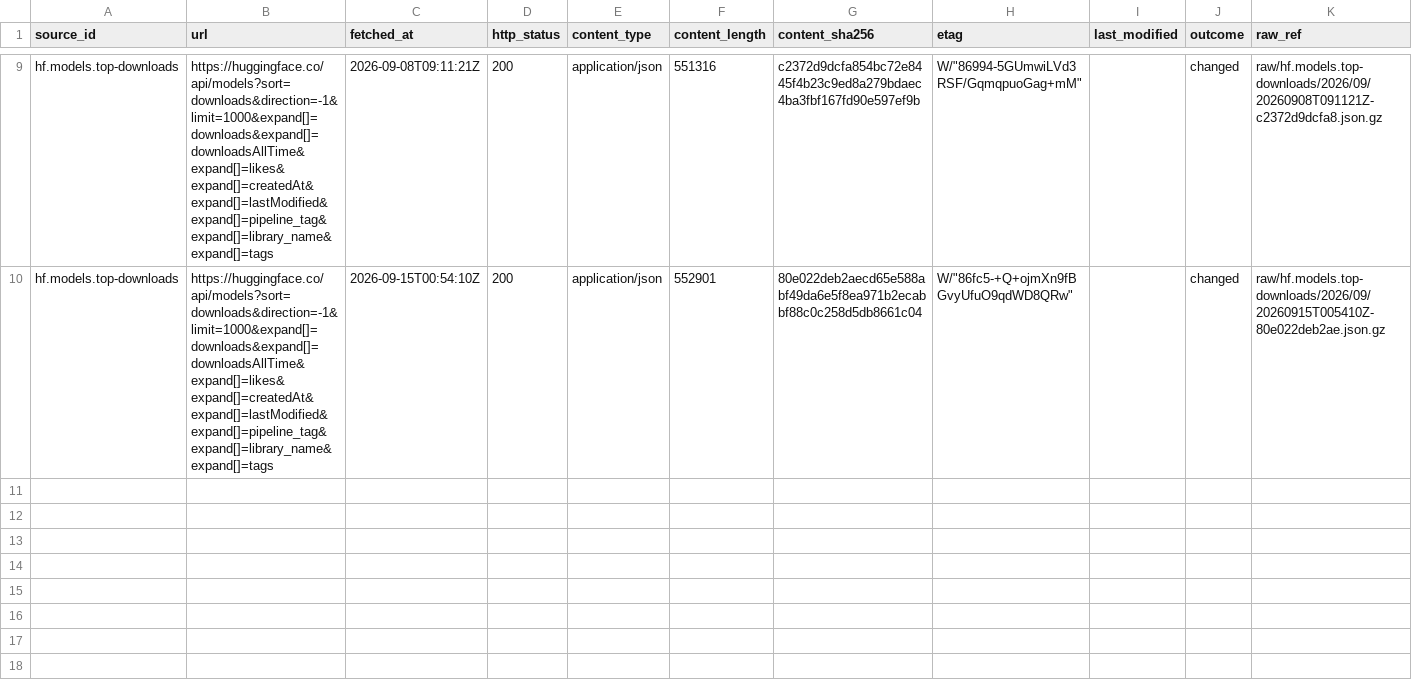
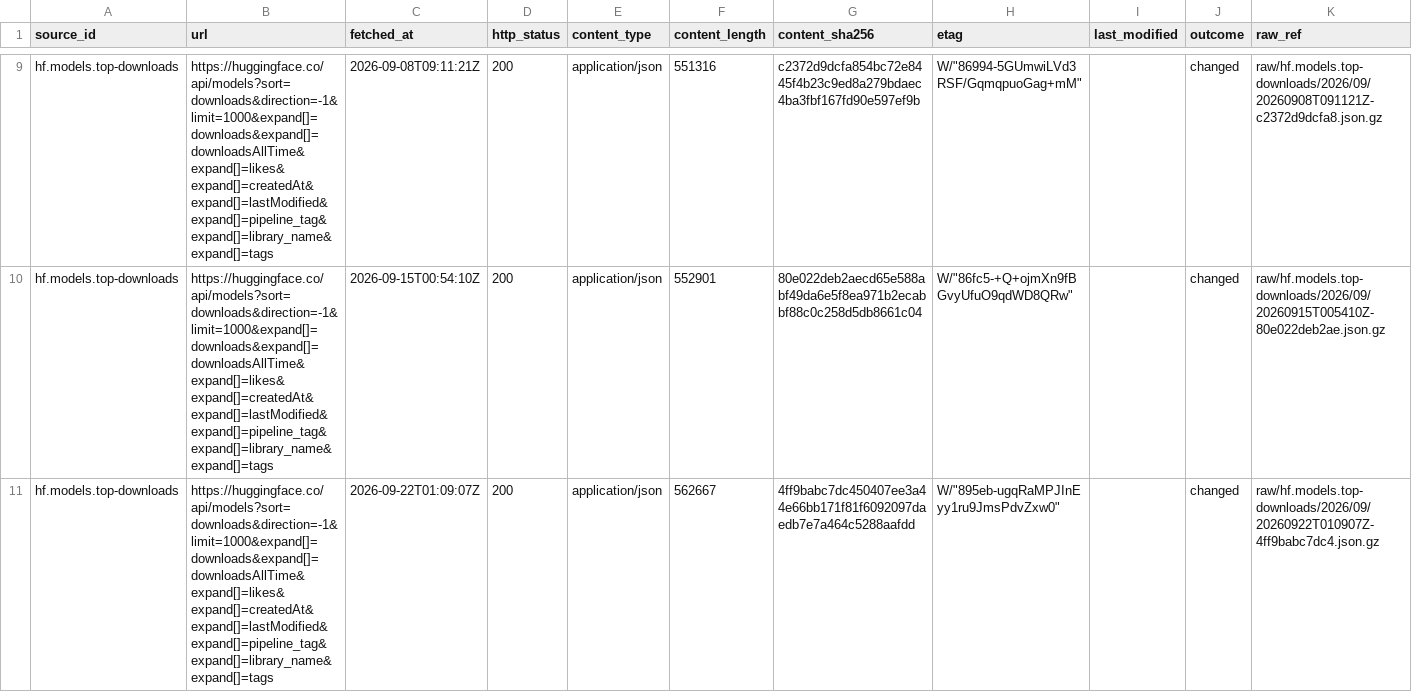
Before and after one commit to q3dresearch/wss-hugging-face, a CSV file: manifest/hf.models.top-downloads/2026-09.csv, drawn as a sheet; only a part is shown, gaps mark what is left out; rows hold the shown columns only; the diff names each change by its address in the sheet, - before the commit and + after, or states it on an @@ line.

```diff
--- a/manifest/hf.models.top-downloads/2026-09.csv
+++ b/manifest/hf.models.top-downloads/2026-09.csv
+row 11: hf.models.top-downloads | https://huggingface.co/api/models?sort=downloads&direction=-1&limit=1000&expand[]=downloads&expand[]=downloadsAllTime&expand[]=likes&expand[]=createdAt&expand[]=lastModified&expand[]=pipeline_tag&expand[]=library_name&expand[]=tags | 2026-09-22T01:09:07Z | 200 | application/json | 562667 | 4ff9babc7dc450407ee3a44e66bb171f81f6092097daedb7e7a464c5288aafdd | W/"895eb-ugqRaMPJInEyy1ru9JmsPdvZxw0" |  | changed | raw/hf.models.top-downloads/2026/09/20260922T010907Z-4ff9babc7dc4.json.gz
```
Also changed, not shown: manifest/hf.datasets.top-downloads/2026-09.csv, manifest/hf.datasets.top-likes/2026-09.csv, 18 other files.
